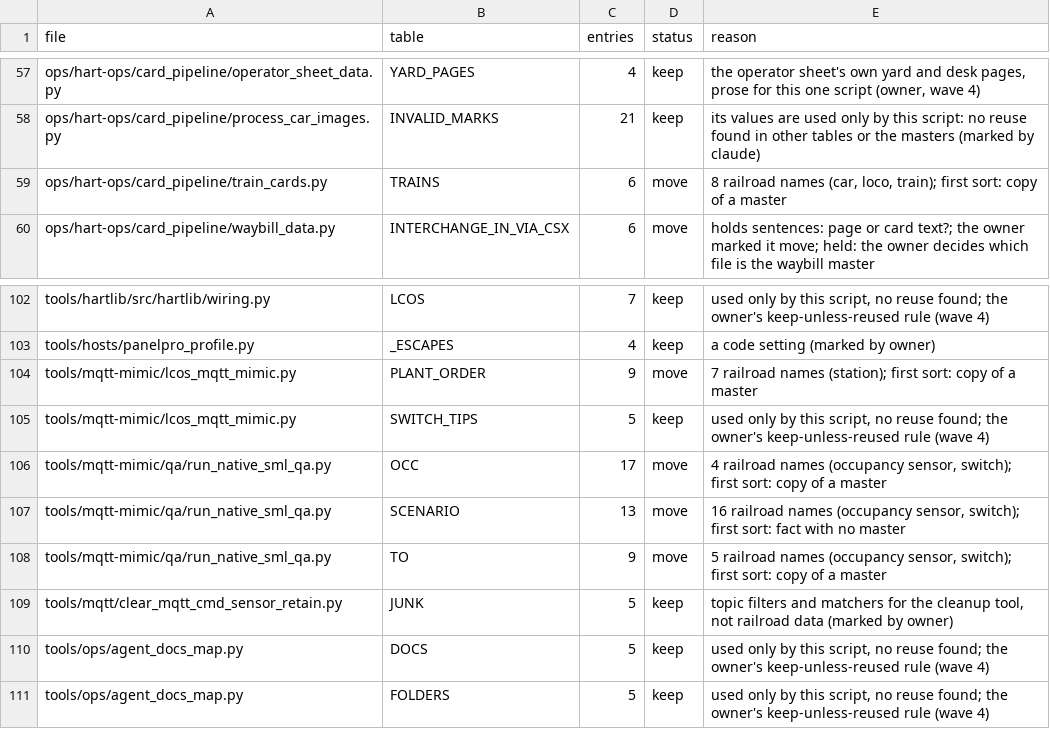
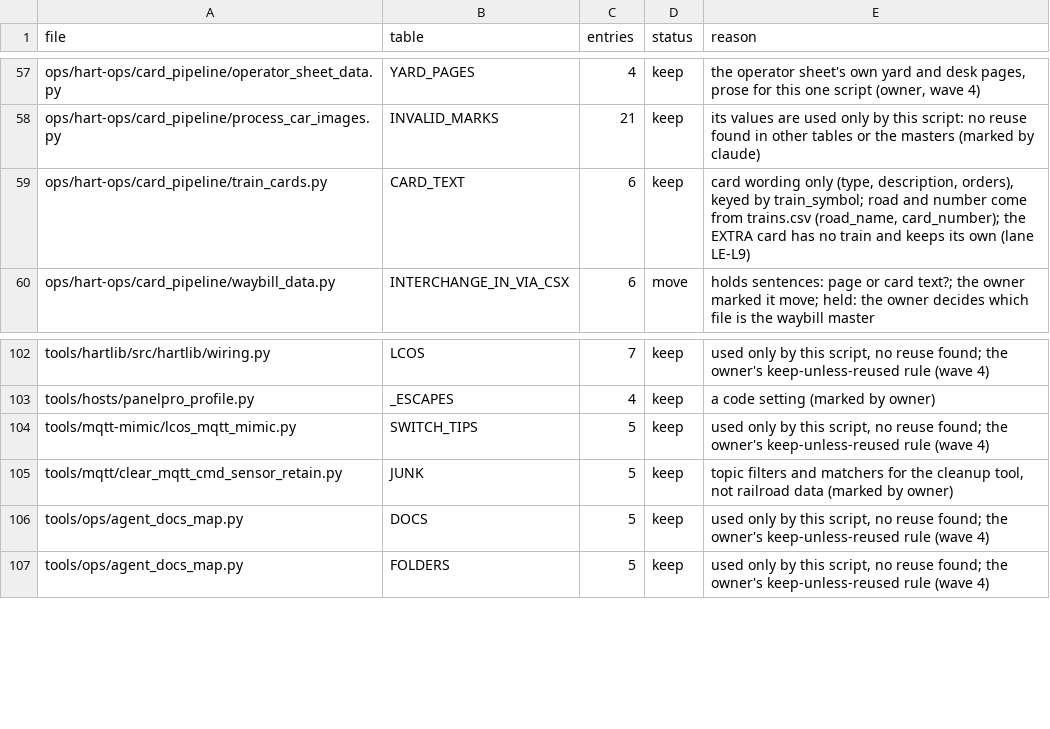
Before and after one commit to lnevo/hart, a CSV file: tools/audit/hand_tables.csv, drawn as a sheet; only a part is shown, gaps mark what is left out.

```diff
--- a/tools/audit/hand_tables.csv
+++ b/tools/audit/hand_tables.csv
@@ -58,3 +58,3 @@ ops/hart-ops/card_pipeline/operator_sheet_data.py,YARD_PAGES,4,keep,"the operato
 ops/hart-ops/card_pipeline/process_car_images.py,INVALID_MARKS,21,keep,its values are used only by this script: no reuse found in other tables or the masters (marked by claude)
-ops/hart-ops/card_pipeline/train_cards.py,TRAINS,6,move,"8 railroad names (car, loco, train); first sort: copy of a master"
+ops/hart-ops/card_pipeline/train_cards.py,CARD_TEXT,6,keep,"card wording only (type, description, orders), keyed by train_symbol; road and number come from trains.csv (road_name, card_number); the EXTRA card has no train and keeps its own (lane LE-L9)"
 ops/hart-ops/card_pipeline/waybill_data.py,INTERCHANGE_IN_VIA_CSX,6,move,holds sentences: page or card text?; the owner marked it move; held: the owner decides which file is the waybill master
@@ -103,7 +103,3 @@ tools/hartlib/src/hartlib/wiring.py,LCOS,7,keep,"used only by this script, no re
 tools/hosts/panelpro_profile.py,_ESCAPES,4,keep,a code setting (marked by owner)
-tools/mqtt-mimic/lcos_mqtt_mimic.py,PLANT_ORDER,9,move,7 railroad names (station); first sort: copy of a master
 tools/mqtt-mimic/lcos_mqtt_mimic.py,SWITCH_TIPS,5,keep,"used only by this script, no reuse found; the owner's keep-unless-reused rule (wave 4)"
-tools/mqtt-mimic/qa/run_native_sml_qa.py,OCC,17,move,"4 railroad names (occupancy sensor, switch); first sort: copy of a master"
-tools/mqtt-mimic/qa/run_native_sml_qa.py,SCENARIO,13,move,"16 railroad names (occupancy sensor, switch); first sort: fact with no master"
-tools/mqtt-mimic/qa/run_native_sml_qa.py,TO,9,move,"5 railroad names (occupancy sensor, switch); first sort: copy of a master"
 tools/mqtt/clear_mqtt_cmd_sensor_retain.py,JUNK,5,keep,"topic filters and matchers for the cleanup tool, not railroad data (marked by owner)"
```
Also changed, not shown: ops/hart-ops/data/trains.columns.csv, ops/hart-ops/data/trains.csv, 16 other files.
